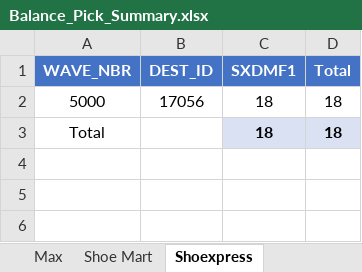
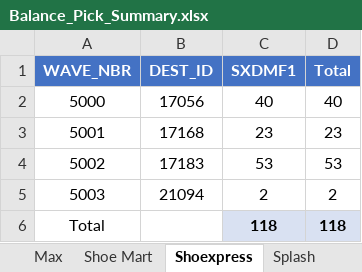
Before and after one commit to abs137/Balance-Pick, an Excel workbook: Balance_Pick_Summary.xlsx, sheet Shoexpress, drawn as a sheet; values as stored, in another font and other column widths than the file's, no borders; addresses are those after the commit; the diff names each change by its address in the sheet, - before the commit and + after, or states it on an @@ line.

```diff
--- a/Balance_Pick_Summary.xlsx (sheet Shoexpress)
+++ b/Balance_Pick_Summary.xlsx (sheet Shoexpress)
+sheet tab: Splash
-C2 (SXDMF1): 18
+C2 (SXDMF1): 40
-D2 (Total): 18
+D2 (Total): 40
+row 3: 5001 | 17168 | 23 | 23
+row 4: 5002 | 17183 | 53 | 53
+row 5: 5003 | 21094 | 2 | 2
-C6 (SXDMF1): 18
+C6 (SXDMF1): 118
-D6 (Total): 18
+D6 (Total): 118
```
Also changed, not shown: sheet Max, sheet Shoe Mart, other sheet tabs.
